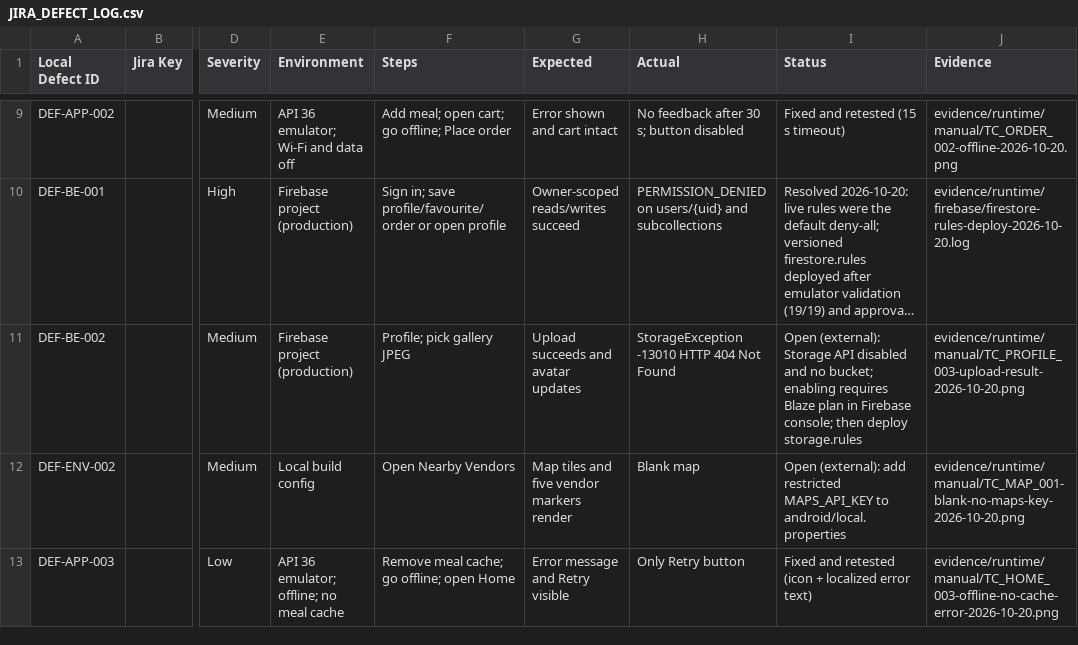
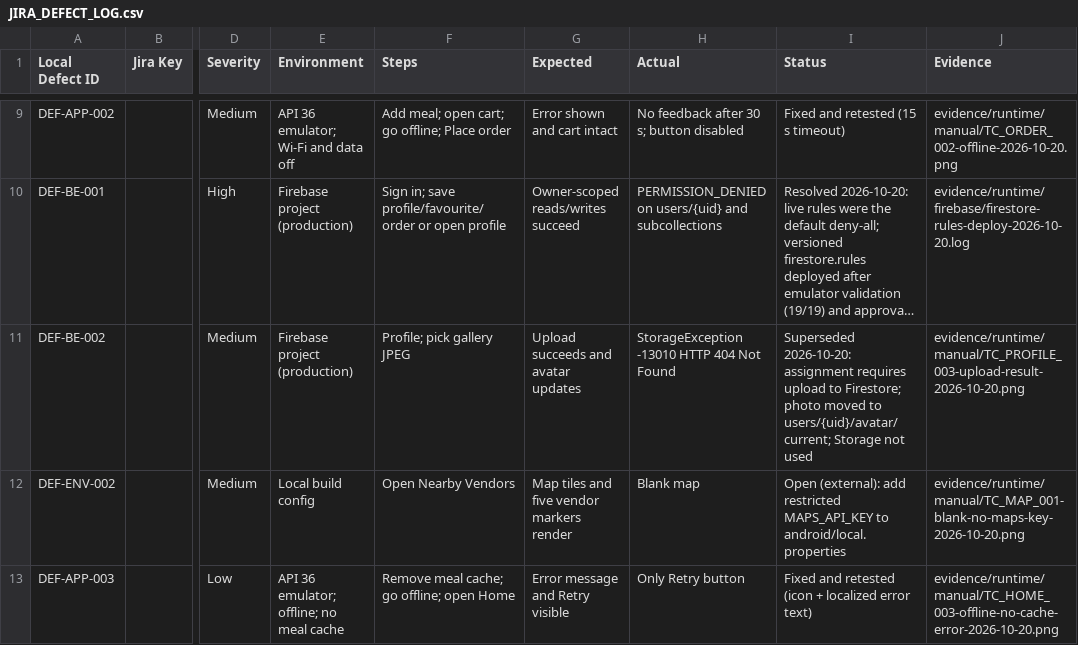
Before and after one commit to A44em/streetbite-capstone, a CSV file: qa/manual/JIRA_DEFECT_LOG.csv, drawn as a sheet; only a part is shown, gaps mark what is left out; long unchanged cells end in …; the diff names each change by its address in the sheet, - before the commit and + after, or states it on an @@ line.

Commit message:
Builder read path, Firestore profile photo, branding, final local closure
- User Builder: UserModelBuilder.fromFirestore builds the profile view
  (read path) in addition to sign-up (write path); 4 regression tests.
- Profile photo uploaded to Firestore per the assignment: on-device
  downscale, owner-only users/{uid}/avatar/current with strict rules
  (bytes, <=500 KB, JPEG/PNG, exact fields). Cloud Storage removed.
  Rules emulator tests 20/20; real app verified against the emulator
  via a debug-only USE_FIRESTORE_EMULATOR define. Not yet deployed.
- StreetBite adaptive launcher icon and logo (tool/generate_brand_icons.py).
- Presentation: 16 slides incl. developer intro, branding, planning
  process and feature showcase.
- Final signed APK 386c095e...: Appium 5/5 (run 8); docs, audit and
  readiness report updated. Not pushed.

```diff
--- a/qa/manual/JIRA_DEFECT_LOG.csv
+++ b/qa/manual/JIRA_DEFECT_LOG.csv
-I11 (Status): Open (external): Storage API disabled and no bucket; enabling requires Blaze plan in Firebase console; then deploy storage.rules
+I11 (Status): Superseded 2026-10-20: assignment requires upload to Firestore; photo moved to users/{uid}/avatar/current; Storage not used
```
Also changed, not shown: 35 other files.
